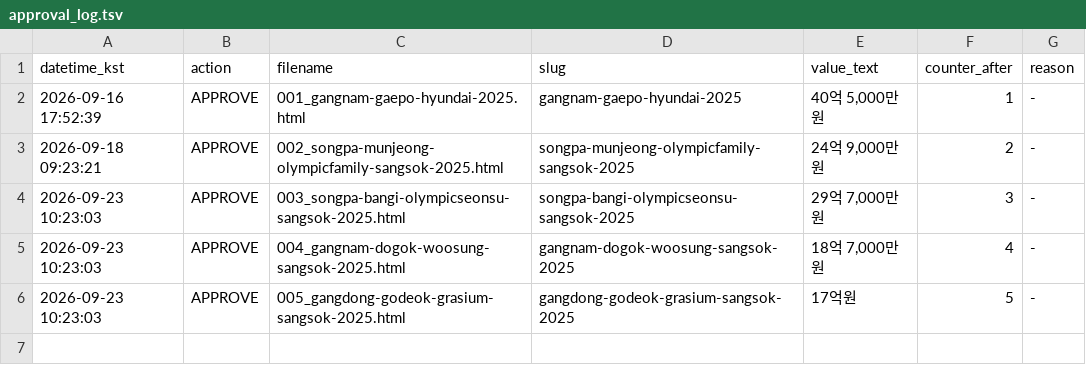
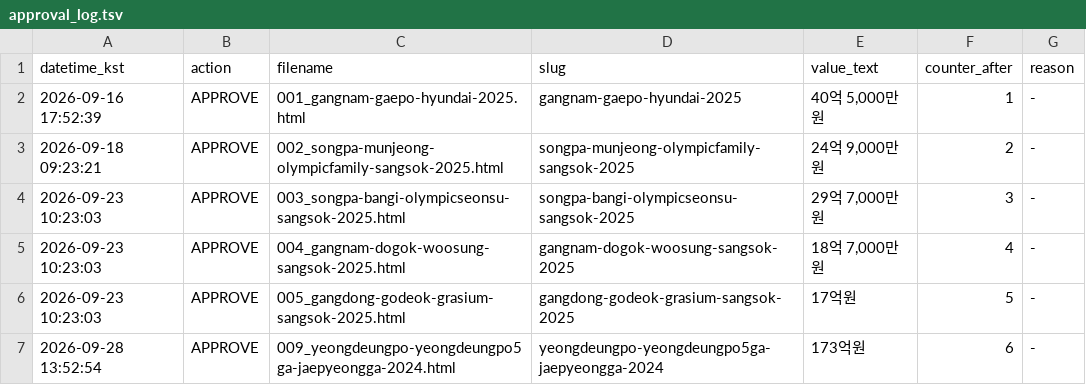
Before and after one commit to hankwonheum-bit/gaachi-website, a TSV file: automation/state/approval_log.tsv, drawn as a sheet.

```diff
--- a/automation/state/approval_log.tsv
+++ b/automation/state/approval_log.tsv
@@ -6 +6,2 @@ datetime_kst	action	filename	slug	value_text	counter_after	reason
 2026-09-23 10:23:03	APPROVE	005_gangdong-godeok-grasium-sangsok-2025.html	gangdong-godeok-grasium-sangsok-2025	17억원	5	-
+2026-09-28 13:52:54	APPROVE	009_yeongdeungpo-yeongdeungpo5ga-jaepyeongga-2024.html	yeongdeungpo-yeongdeungpo5ga-jaepyeongga-2024	173억원	6	-
```
Also changed, not shown: automation/state/published_log.tsv, 7 other files.
